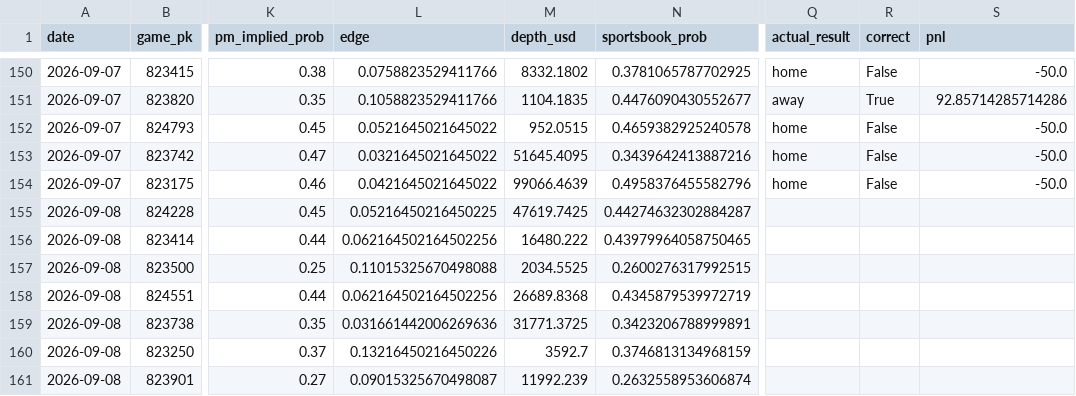
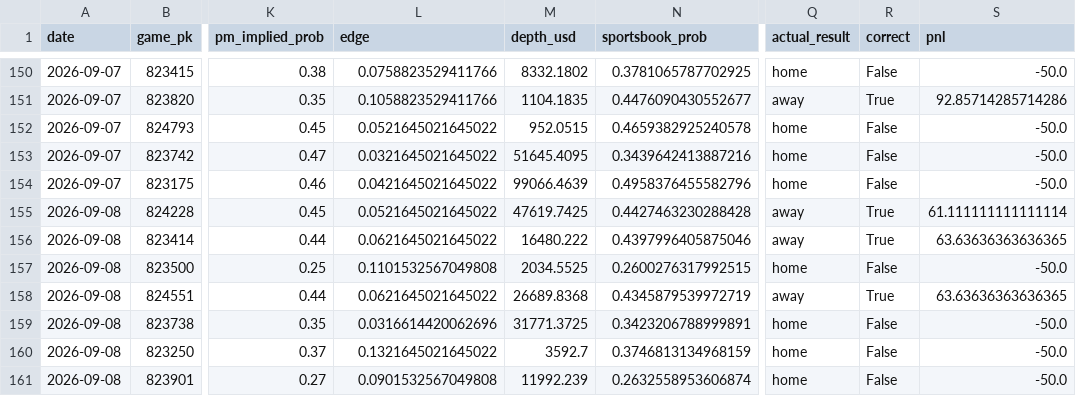
Before and after one commit to jackgoad05-afk/mlb-k-props, a CSV file: output/pm_paper_ledger.csv, drawn as a sheet; only a part is shown, gaps mark what is left out; the diff names each change by its address in the sheet, - before the commit and + after, or states it on an @@ line.

```diff
--- a/output/pm_paper_ledger.csv
+++ b/output/pm_paper_ledger.csv
-L155 (edge): 0.05216450216450225
+L155 (edge): 0.0521645021645022
-N155 (sportsbook_prob): 0.44274632302884287
+N155 (sportsbook_prob): 0.4427463230288428
-Q155:Q156 (actual_result): (empty)
+Q155:Q156 (actual_result): away
-R155:R156 (correct): (empty)
+R155:R156 (correct): True
-S155 (pnl): (empty)
+S155 (pnl): 61.111111111111114
-L156 (edge): 0.062164502164502256
+L156 (edge): 0.0621645021645022
-N156 (sportsbook_prob): 0.43979964058750465
+N156 (sportsbook_prob): 0.4397996405875046
-S156 (pnl): (empty)
+S156 (pnl): 63.63636363636365
-L157 (edge): 0.11015325670498088
+L157 (edge): 0.1101532567049808
-Q157 (actual_result): (empty)
+Q157 (actual_result): home
-R157 (correct): (empty)
+R157 (correct): False
-S157 (pnl): (empty)
+S157 (pnl): -50.0
-L158 (edge): 0.062164502164502256
+L158 (edge): 0.0621645021645022
-Q158 (actual_result): (empty)
+Q158 (actual_result): away
-R158 (correct): (empty)
+R158 (correct): True
-S158 (pnl): (empty)
+S158 (pnl): 63.63636363636365
-L159 (edge): 0.031661442006269636
+L159 (edge): 0.0316614420062696
-Q159:Q161 (actual_result): (empty)
+Q159:Q161 (actual_result): home
-R159:R161 (correct): (empty)
+R159:R161 (correct): False
-S159:S161 (pnl): (empty)
+S159:S161 (pnl): -50.0
-L160 (edge): 0.13216450216450226
+L160 (edge): 0.1321645021645022
-L161 (edge): 0.09015325670498087
+L161 (edge): 0.0901532567049808
```
Also changed, not shown: data/raw/pitcher_gamelogs_2026.csv, output/ks_paper_ledger.csv, 1 other file.
